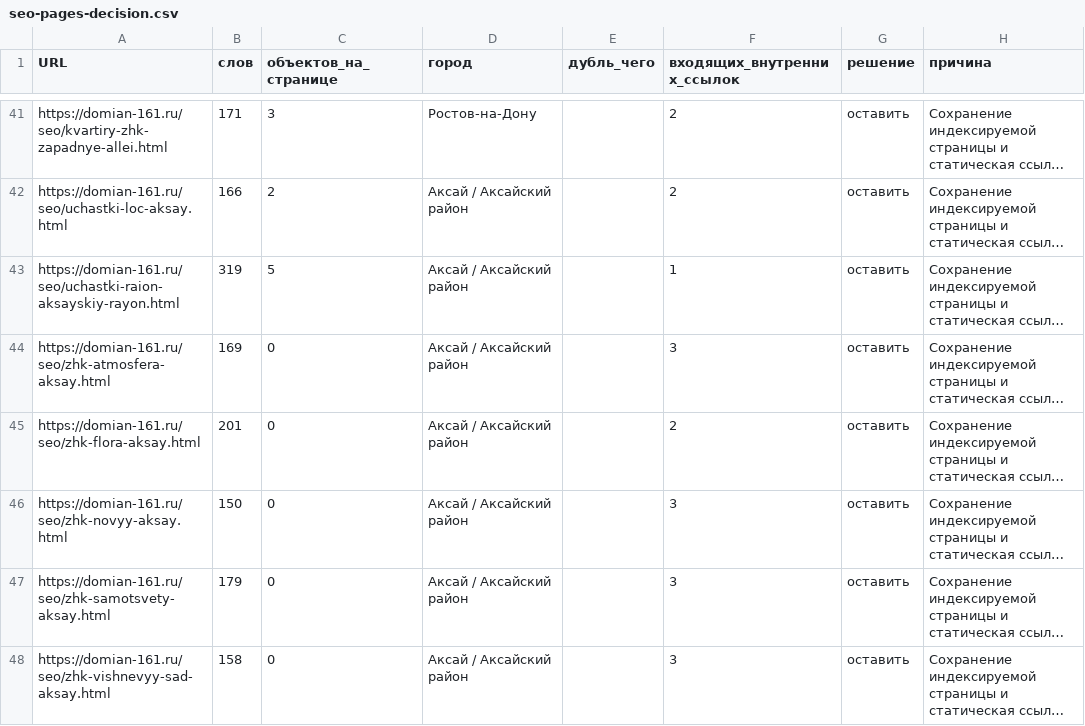
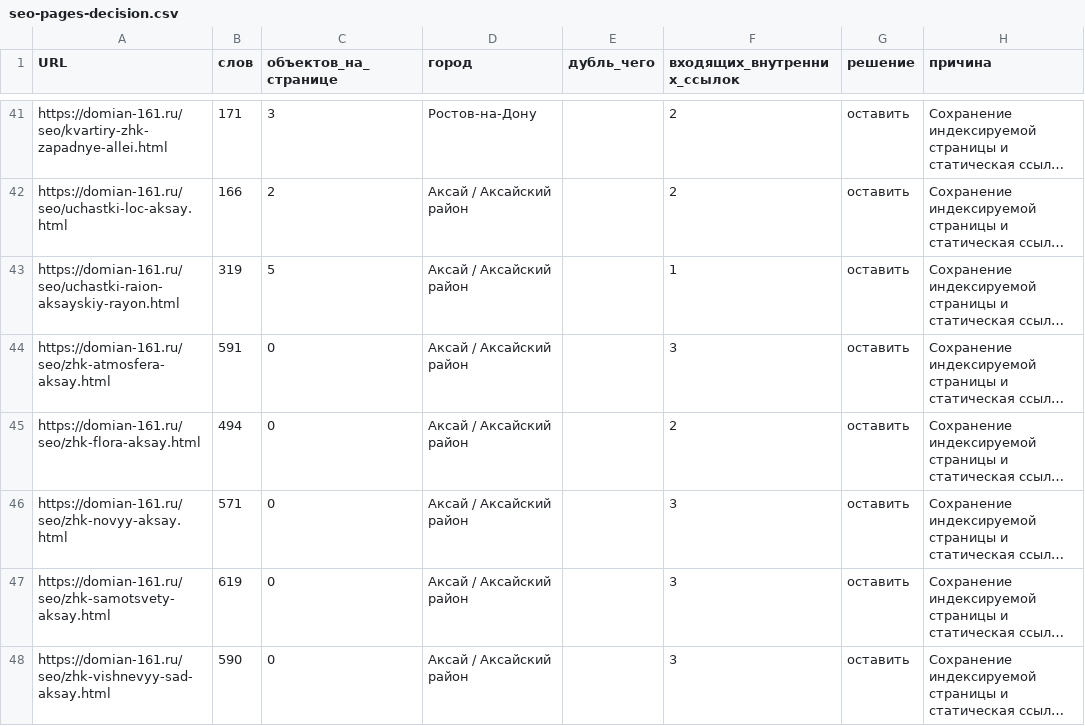
Before and after one commit to LeSauteur/DomianKvartal, a CSV file: docs/owner/seo-pages-decision.csv, drawn as a sheet; only a part is shown, gaps mark what is left out; long unchanged cells end in …; the diff names each change by its address in the sheet, - before the commit and + after, or states it on an @@ line.

```diff
--- a/docs/owner/seo-pages-decision.csv
+++ b/docs/owner/seo-pages-decision.csv
-B44 (слов): 169
+B44 (слов): 591
-B45 (слов): 201
+B45 (слов): 494
-B46 (слов): 150
+B46 (слов): 571
-B47 (слов): 179
+B47 (слов): 619
-B48 (слов): 158
+B48 (слов): 590
```
Also changed, not shown: 11 other files.
